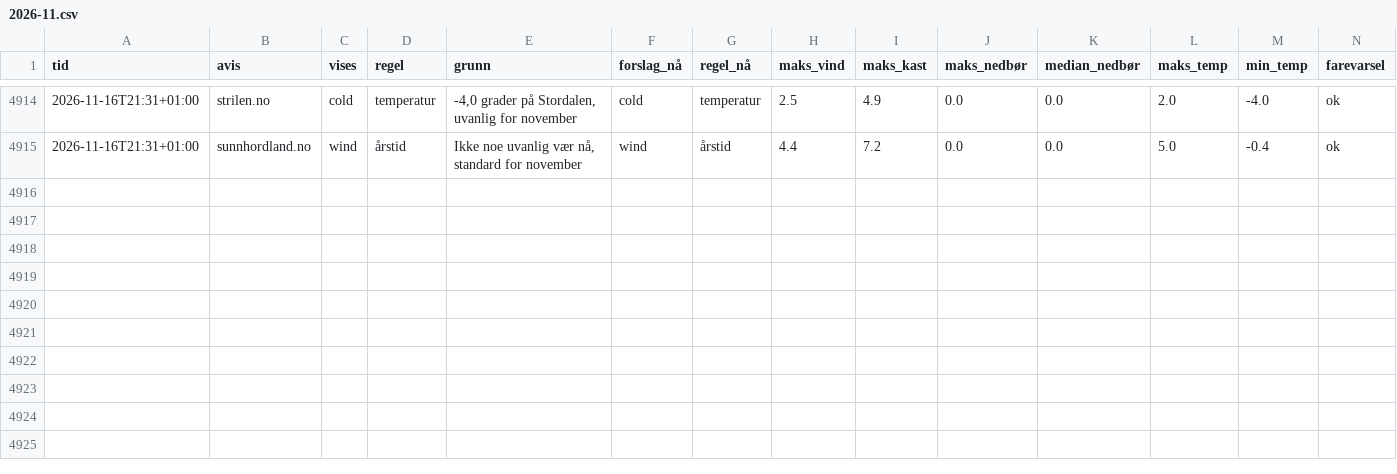
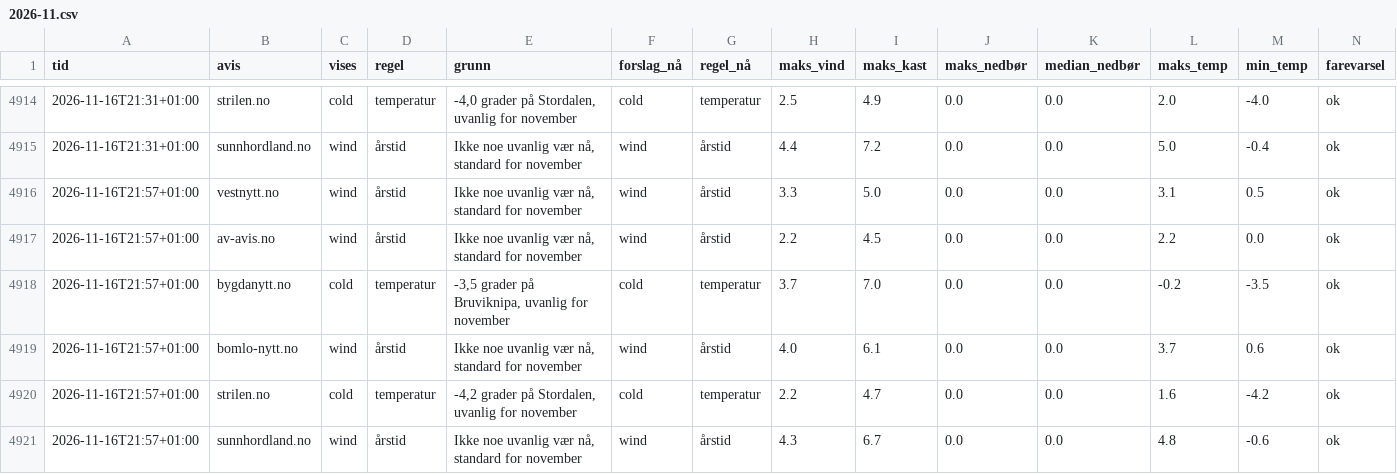
Before and after one commit to tactek/vaertype, a CSV file: logg/2026-11.csv, drawn as a sheet; only a part is shown, gaps mark what is left out; the diff names each change by its address in the sheet, - before the commit and + after, or states it on an @@ line.

```diff
--- a/logg/2026-11.csv
+++ b/logg/2026-11.csv
+row 4916: 2026-11-16T21:57+01:00 | vestnytt.no | wind | årstid | Ikke noe uvanlig vær nå, standard for november | wind | årstid | 3.3 | 5.0 | 0.0 | 0.0 | 3.1 | 0.5 | ok
+row 4917: 2026-11-16T21:57+01:00 | av-avis.no | wind | årstid | Ikke noe uvanlig vær nå, standard for november | wind | årstid | 2.2 | 4.5 | 0.0 | 0.0 | 2.2 | 0.0 | ok
+row 4918: 2026-11-16T21:57+01:00 | bygdanytt.no | cold | temperatur | -3,5 grader på Bruviknipa, uvanlig for november | cold | temperatur | 3.7 | 7.0 | 0.0 | 0.0 | -0.2 | -3.5 | ok
+row 4919: 2026-11-16T21:57+01:00 | bomlo-nytt.no | wind | årstid | Ikke noe uvanlig vær nå, standard for november | wind | årstid | 4.0 | 6.1 | 0.0 | 0.0 | 3.7 | 0.6 | ok
+row 4920: 2026-11-16T21:57+01:00 | strilen.no | cold | temperatur | -4,2 grader på Stordalen, uvanlig for november | cold | temperatur | 2.2 | 4.7 | 0.0 | 0.0 | 1.6 | -4.2 | ok
+row 4921: 2026-11-16T21:57+01:00 | sunnhordland.no | wind | årstid | Ikke noe uvanlig vær nå, standard for november | wind | årstid | 4.3 | 6.7 | 0.0 | 0.0 | 4.8 | -0.6 | ok
```
Also changed, not shown: 6 other files.
